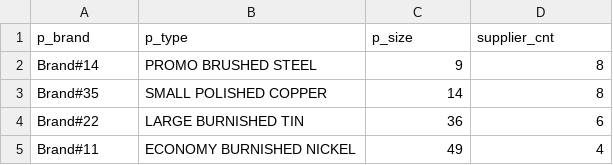
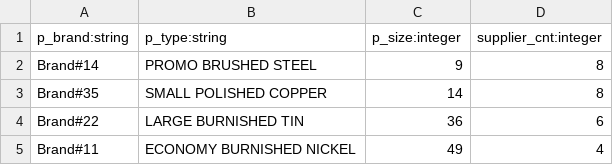
Before and after one commit to IBM/substrait-compliance, a CSV file: test-suites/tpch/expected/q16.csv, drawn as a sheet; only a part is shown.

```diff
--- a/test-suites/tpch/expected/q16.csv
+++ b/test-suites/tpch/expected/q16.csv
@@ -1,2 +1,2 @@
-p_brand|p_type|p_size|supplier_cnt
+p_brand:string|p_type:string|p_size:integer|supplier_cnt:integer
 Brand#14|PROMO BRUSHED STEEL|9|8
```
Also changed, not shown: test-suites/tpch/expected/q01.csv, test-suites/tpch/expected/q02.csv, 21 other files.
